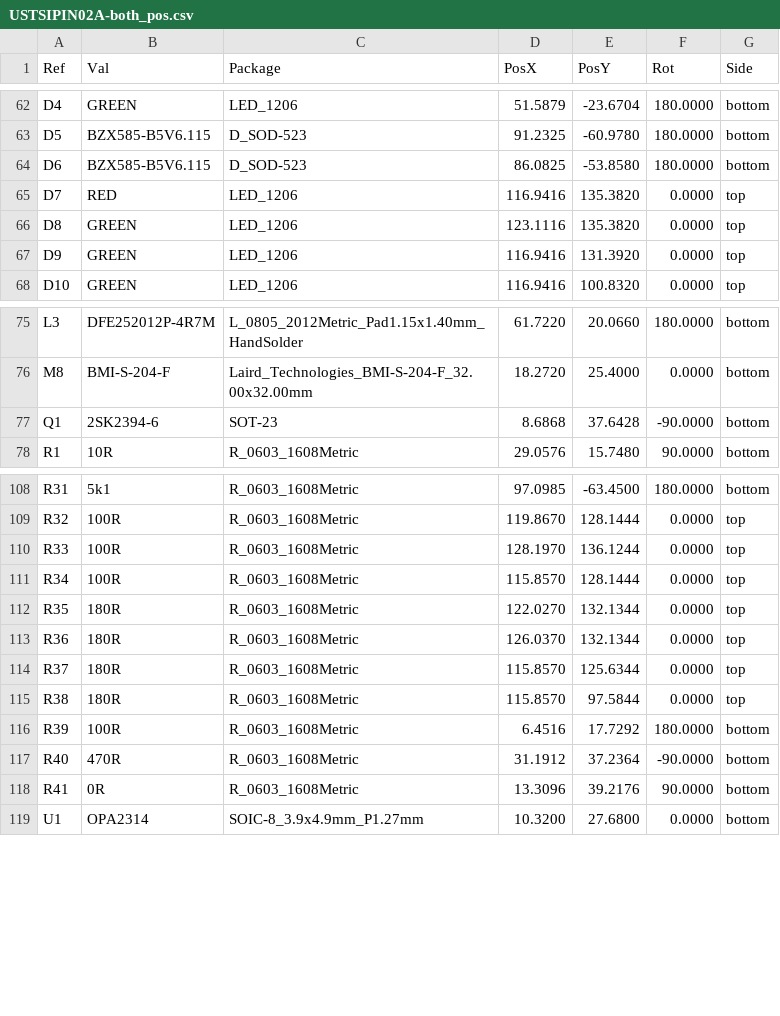
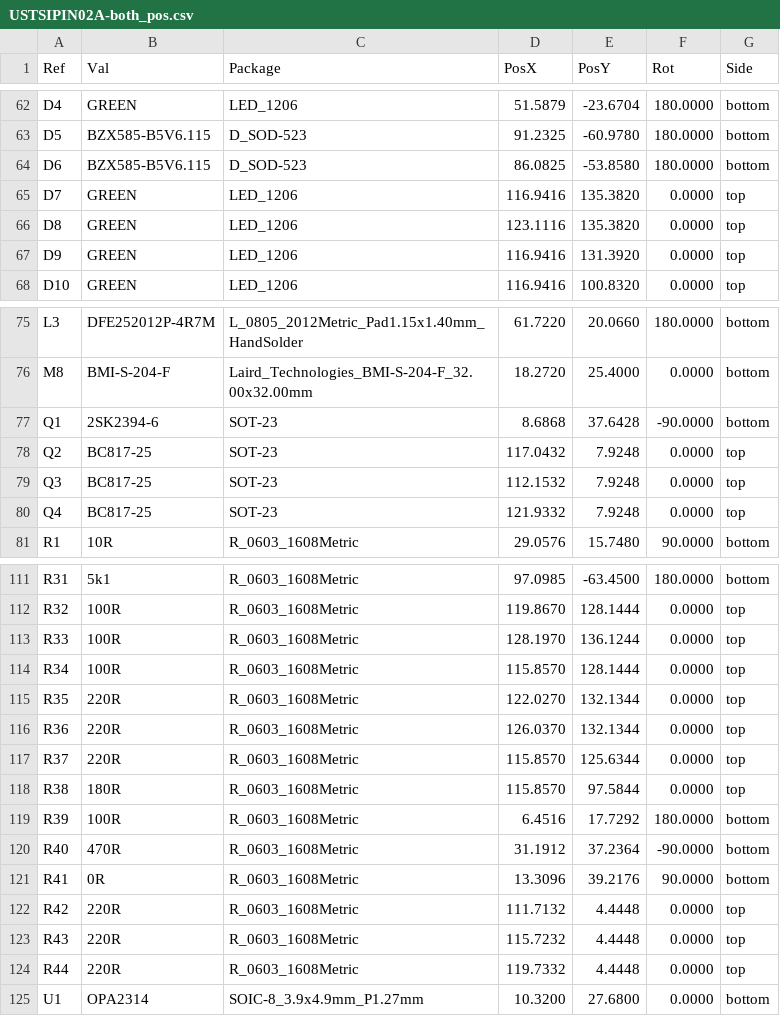
Before and after one commit to ust-modules/USTSIPIN02, a CSV file: hw/cam_profi/USTSIPIN02A-both_pos.csv, drawn as a sheet; only a part is shown, gaps mark what is left out.

```diff
--- a/hw/cam_profi/USTSIPIN02A-both_pos.csv
+++ b/hw/cam_profi/USTSIPIN02A-both_pos.csv
@@ -64,3 +64,3 @@ Ref,Val,Package,PosX,PosY,Rot,Side
 "D6","BZX585-B5V6.115","D_SOD-523",86.0825,-53.8580,180.0000,bottom
-"D7","RED","LED_1206",116.9416,135.3820,0.0000,top
+"D7","GREEN","LED_1206",116.9416,135.3820,0.0000,top
 "D8","GREEN","LED_1206",123.1116,135.3820,0.0000,top
@@ -77,2 +77,5 @@ Ref,Val,Package,PosX,PosY,Rot,Side
 "Q1","2SK2394-6","SOT-23",8.6868,37.6428,-90.0000,bottom
+"Q2","BC817-25","SOT-23",117.0432,7.9248,0.0000,top
+"Q3","BC817-25","SOT-23",112.1532,7.9248,0.0000,top
+"Q4","BC817-25","SOT-23",121.9332,7.9248,0.0000,top
 "R1","10R","R_0603_1608Metric",29.0576,15.7480,90.0000,bottom
@@ -111,5 +114,5 @@ Ref,Val,Package,PosX,PosY,Rot,Side
 "R34","100R","R_0603_1608Metric",115.8570,128.1444,0.0000,top
-"R35","180R","R_0603_1608Metric",122.0270,132.1344,0.0000,top
-"R36","180R","R_0603_1608Metric",126.0370,132.1344,0.0000,top
-"R37","180R","R_0603_1608Metric",115.8570,125.6344,0.0000,top
+"R35","220R","R_0603_1608Metric",122.0270,132.1344,0.0000,top
+"R36","220R","R_0603_1608Metric",126.0370,132.1344,0.0000,top
+"R37","220R","R_0603_1608Metric",115.8570,125.6344,0.0000,top
 "R38","180R","R_0603_1608Metric",115.8570,97.5844,0.0000,top
@@ -118,2 +121,5 @@ Ref,Val,Package,PosX,PosY,Rot,Side
 "R41","0R","R_0603_1608Metric",13.3096,39.2176,90.0000,bottom
+"R42","220R","R_0603_1608Metric",111.7132,4.4448,0.0000,top
+"R43","220R","R_0603_1608Metric",115.7232,4.4448,0.0000,top
+"R44","220R","R_0603_1608Metric",119.7332,4.4448,0.0000,top
 "U1","OPA2314","SOIC-8_3.9x4.9mm_P1.27mm",10.3200,27.6800,0.0000,bottom
```
Also changed, not shown: 31 other files.
